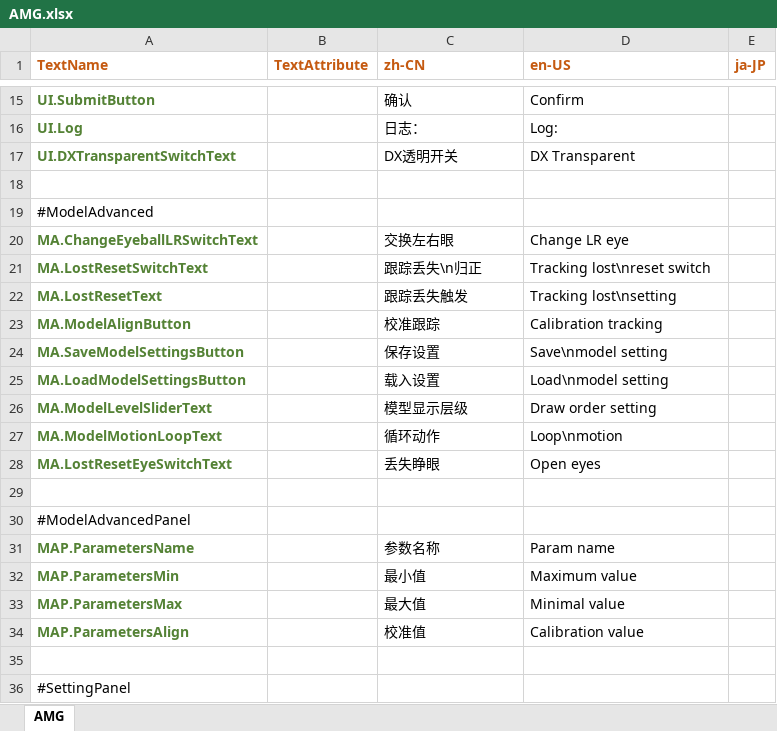
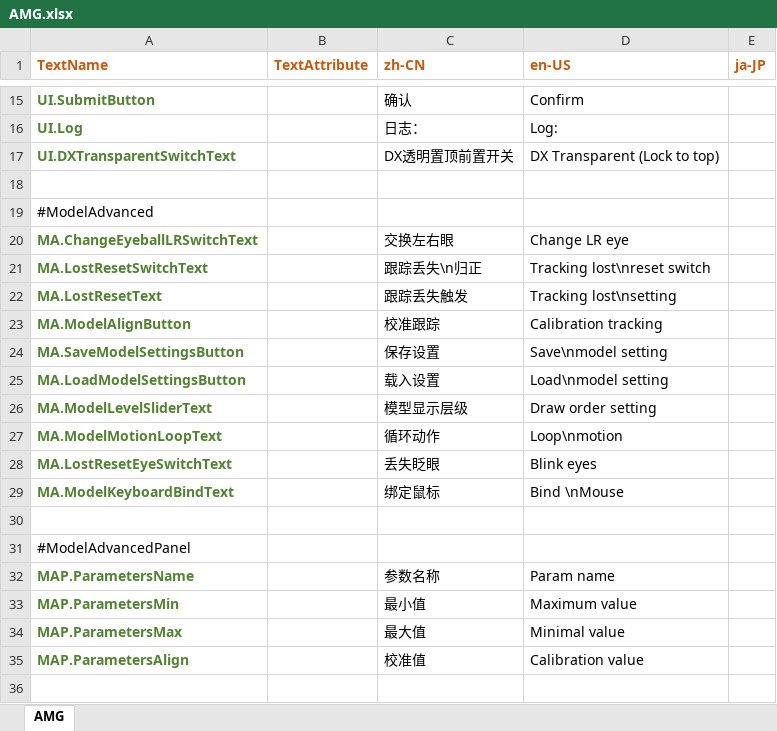
Before and after one commit to FaceXDPlus/AMG, an Excel workbook: Localization/AMG.xlsx, sheet AMG, drawn as a sheet; only a part is shown, gaps mark what is left out; the shorter side is filled out with more unchanged rows; values as stored, in another font and other column widths than the file's, no borders; the diff names each change by its address in the sheet, - before the commit and + after, or states it on an @@ line.

```diff
--- a/Localization/AMG.xlsx (sheet AMG)
+++ b/Localization/AMG.xlsx (sheet AMG)
-C17 (zh-CN): DX透明开关
+C17 (zh-CN): DX透明置顶前置开关
-D17 (en-US): DX Transparent
+D17 (en-US): DX Transparent (Lock to top)
-C28 (zh-CN): 丢失睁眼
+C28 (zh-CN): 丢失眨眼
-D28 (en-US): Open eyes
+D28 (en-US): Blink eyes
+row 29: MA.ModelKeyboardBindText |  | 绑定鼠标 | Bind \nMouse
```
Also changed, not shown: 25 other files.
